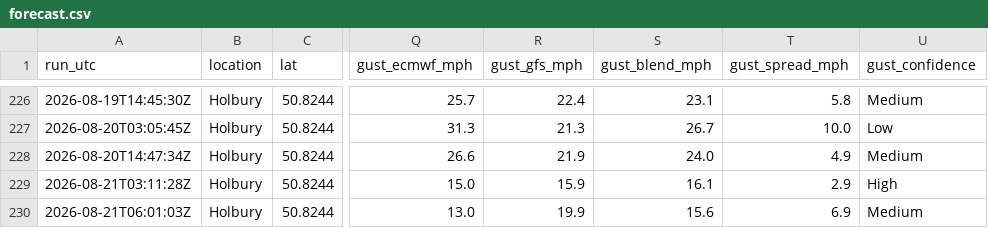
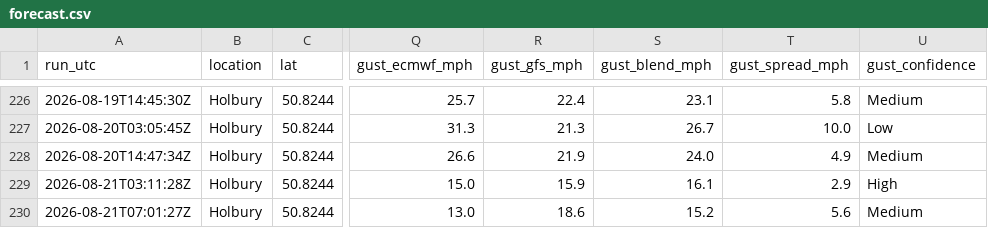
Before and after one commit to alivebe-a11y/weat, a CSV file: data/forecast.csv, drawn as a sheet; only a part is shown, gaps mark what is left out; the diff names each change by its address in the sheet, - before the commit and + after, or states it on an @@ line.

```diff
--- a/data/forecast.csv
+++ b/data/forecast.csv
-A230 (run_utc): 2026-08-21T06:01:03Z
+A230 (run_utc): 2026-08-21T07:01:27Z
-R230 (gust_gfs_mph): 19.9
+R230 (gust_gfs_mph): 18.6
-S230 (gust_blend_mph): 15.6
+S230 (gust_blend_mph): 15.2
-T230 (gust_spread_mph): 6.9
+T230 (gust_spread_mph): 5.6
```
